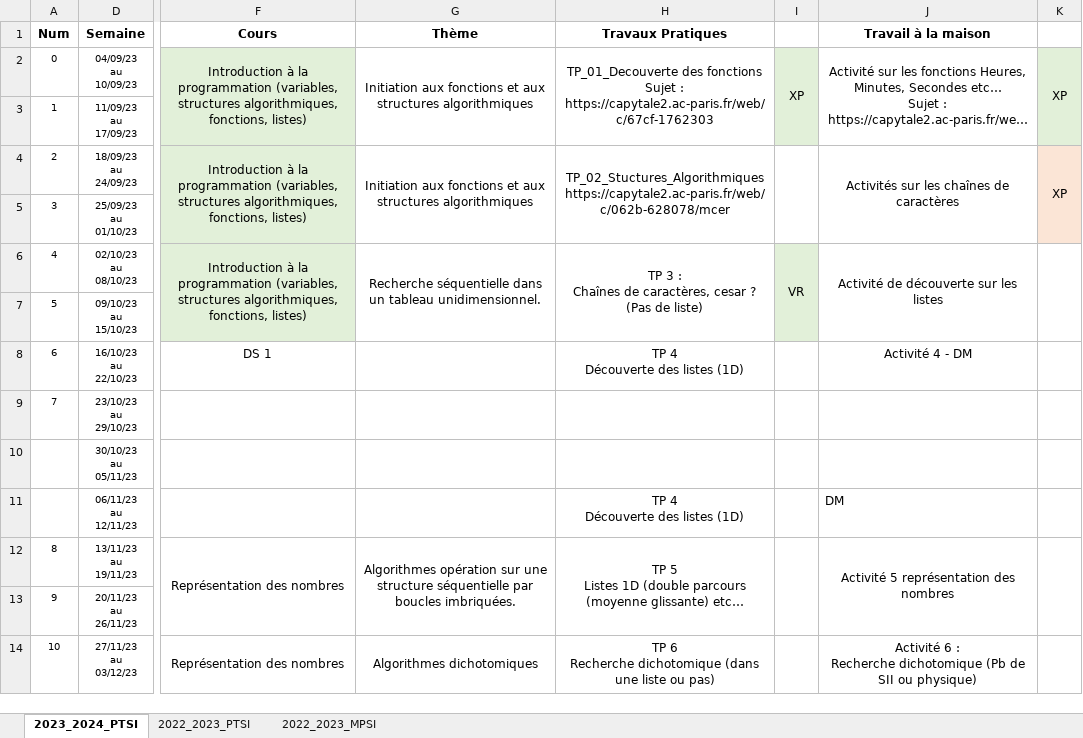
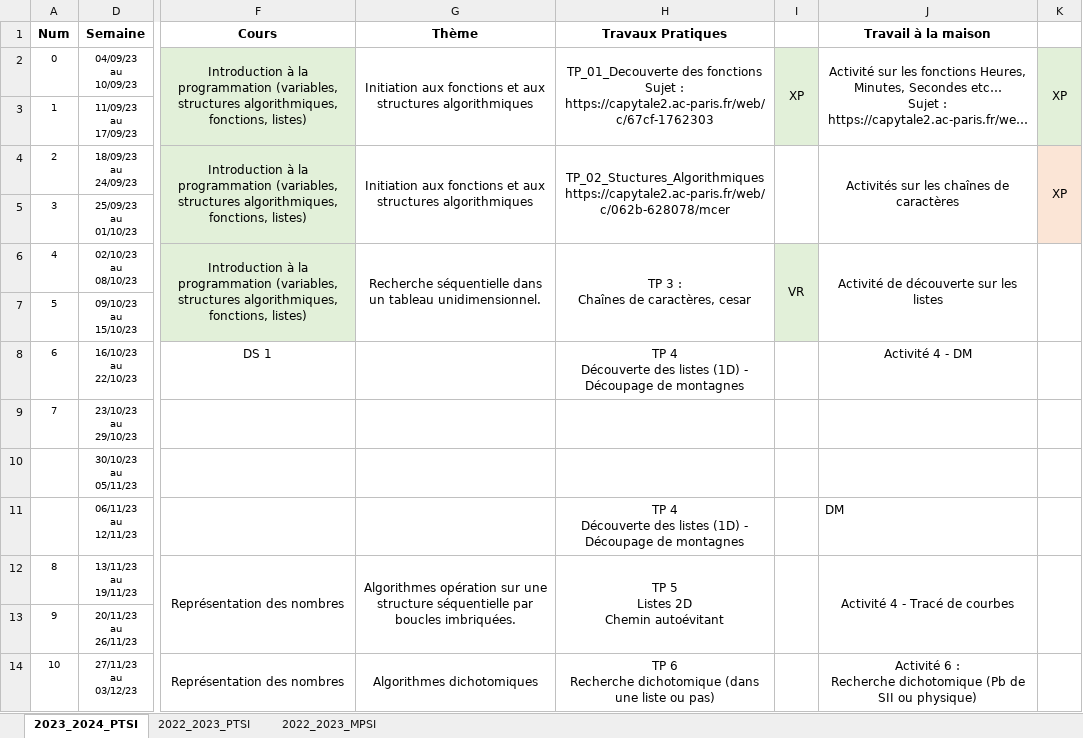
Before and after one commit to xpessoles/Informatique, an Excel workbook: Progressions/2023_2024_Informatique_PTSI.xlsx, sheet 2023_2024_PTSI, drawn as a sheet; only a part is shown, gaps mark what is left out; long unchanged cells end in …; values as stored, in another font and other column widths than the file's, no borders; ↵ is a line break in a cell; the diff names each change by its address in the sheet, - before the commit and + after, or states it on an @@ line.

```diff
--- a/Progressions/2023_2024_Informatique_PTSI.xlsx (sheet 2023_2024_PTSI)
+++ b/Progressions/2023_2024_Informatique_PTSI.xlsx (sheet 2023_2024_PTSI)
-H6 (Travaux Pratiques): TP 3 : ↵ Chaînes de caractères, cesar ? ↵ (Pas de liste)
+H6 (Travaux Pratiques): TP 3 : ↵ Chaînes de caractères, cesar
-H8 (Travaux Pratiques): TP 4 ↵ Découverte des listes (1D)
+H8 (Travaux Pratiques): TP 4 ↵ Découverte des listes (1D) - Découpage de montagnes
-H11 (Travaux Pratiques): TP 4 ↵ Découverte des listes (1D)
+H11 (Travaux Pratiques): TP 4 ↵ Découverte des listes (1D) - Découpage de montagnes
-H12 (Travaux Pratiques): TP 5 ↵ Listes 1D (double parcours (moyenne glissante) etc…
+H12 (Travaux Pratiques): TP 5 ↵ Listes 2D ↵ Chemin autoévitant
-J12 (Travail à la maison): Activité 5 représentation des nombres
+J12 (Travail à la maison): Activité 4 - Tracé de courbes
```
Also changed, not shown: 1 other file.
